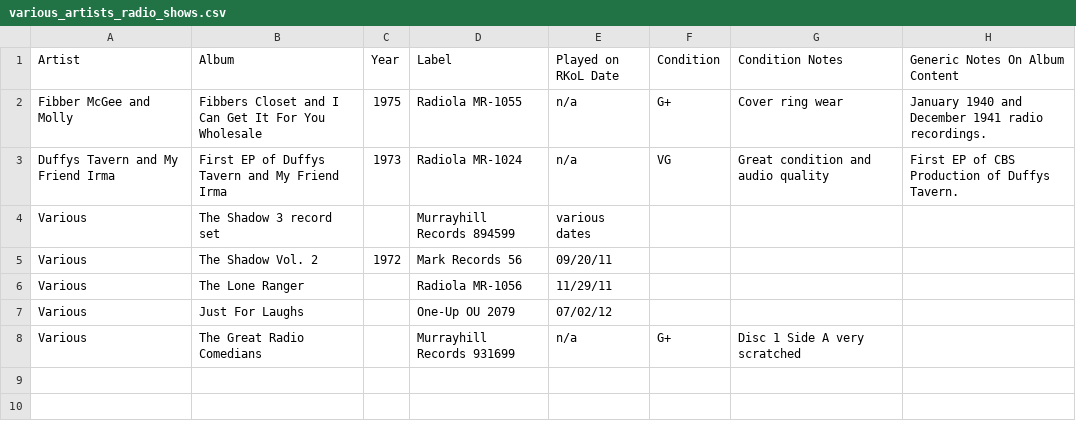
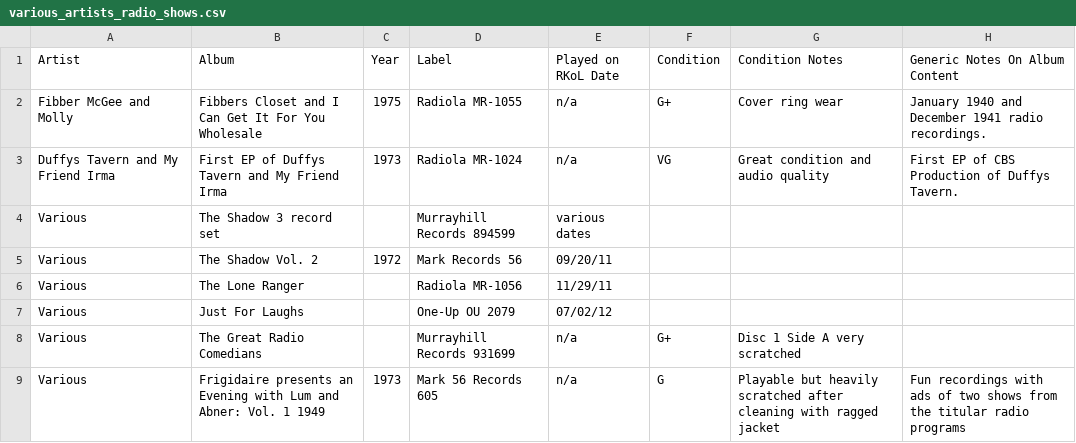
Before and after one commit to seanbruno/vinyl_inventory, a CSV file: various_artists_radio_shows.csv, drawn as a sheet; the diff names each change by its address in the sheet, - before the commit and + after, or states it on an @@ line.

```diff
--- a/various_artists_radio_shows.csv
+++ b/various_artists_radio_shows.csv
+row 9: Various | Frigidaire presents an Evening with Lum and Abner: Vol. 1 1949 | 1973 | Mark 56 Records 605 | n/a | G | Playable but heavily scratched after cleaning with ragged jacket | Fun recordings with ads of two shows from the titular radio programs
```
Also changed, not shown: comedy_and_standup.csv.
